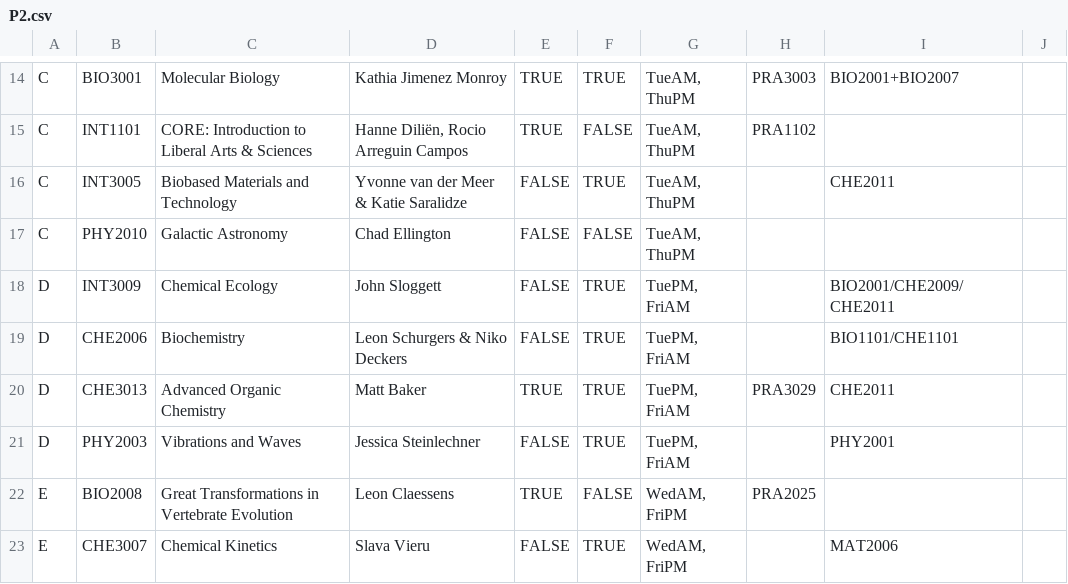
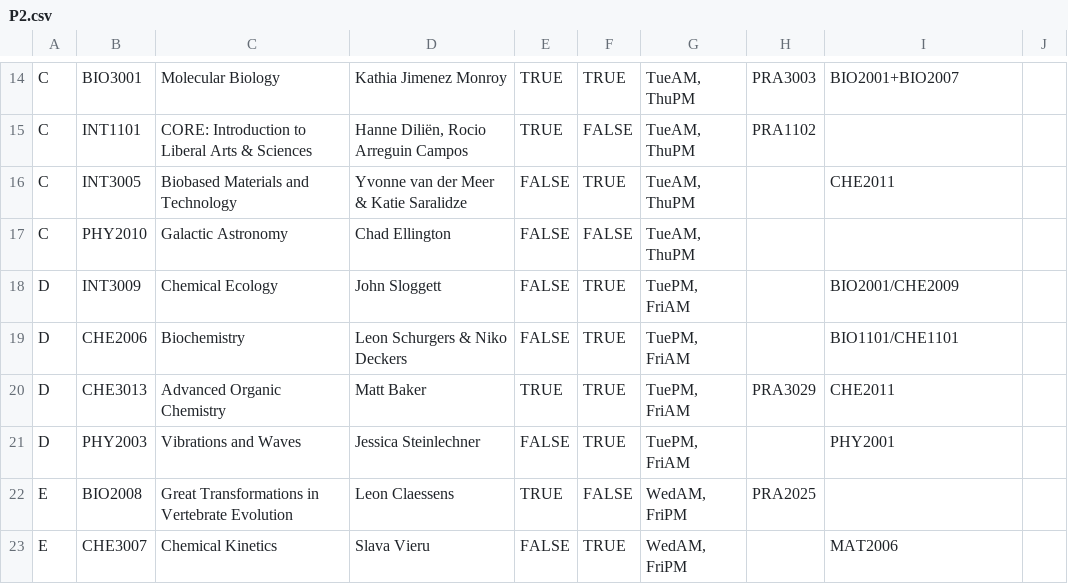
Before and after one commit to pchrista/msp-course-lab-selector, a CSV file: MSP Course Planner/data/periods/P2.csv, drawn as a sheet; only a part is shown, gaps mark what is left out.

```diff
--- a/MSP Course Planner/data/periods/P2.csv
+++ b/MSP Course Planner/data/periods/P2.csv
@@ -17,3 +17,3 @@ C,INT3005,Biobased Materials and Technology,Yvonne van der Meer & Katie Saralidz
 C,PHY2010,Galactic Astronomy,Chad Ellington,FALSE,FALSE,"TueAM, ThuPM",,,
-D,INT3009,Chemical Ecology,John Sloggett,FALSE,TRUE,"TuePM, FriAM",,BIO2001/CHE2009/CHE2011,
+D,INT3009,Chemical Ecology,John Sloggett,FALSE,TRUE,"TuePM, FriAM",,BIO2001/CHE2009,
 D,CHE2006,Biochemistry,Leon Schurgers & Niko Deckers,FALSE,TRUE,"TuePM, FriAM",,BIO1101/CHE1101,
```
Also changed, not shown: MSP Course Planner/data/course_catalogue.csv, MSP Course Planner/data/periods/P1.csv, 1 other file.
